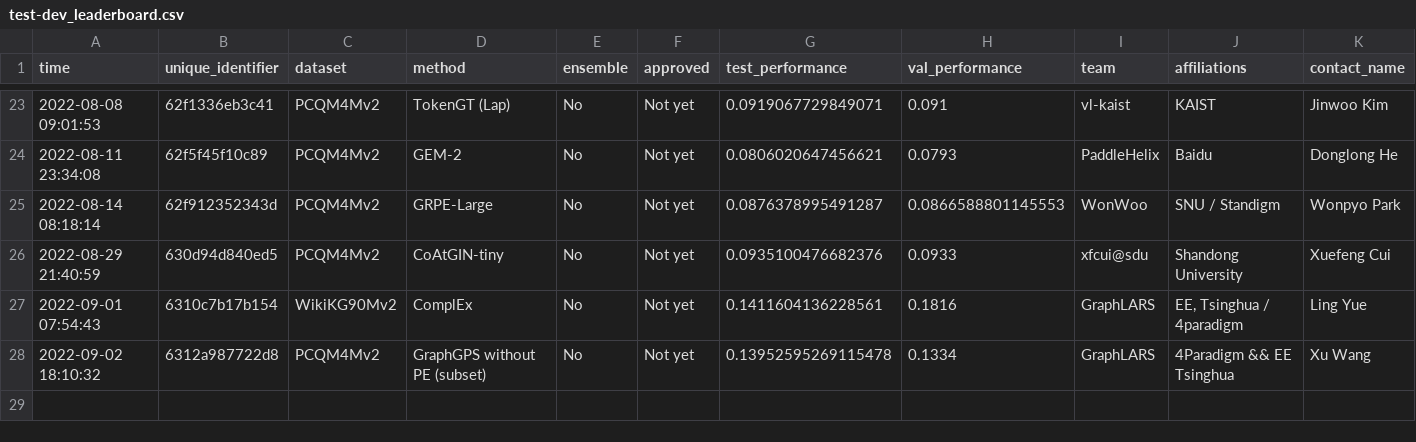
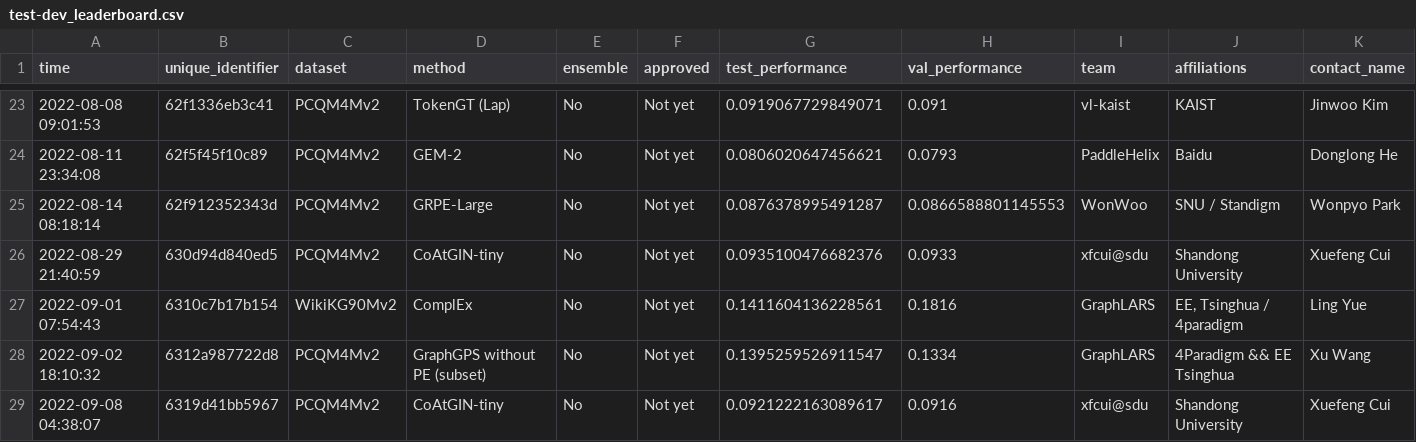
Before and after one commit to snap-stanford/ogb-web, a CSV file: test-dev_leaderboard.csv, drawn as a sheet; only a part is shown, gaps mark what is left out; rows hold the shown columns only; the diff names each change by its address in the sheet, - before the commit and + after, or states it on an @@ line.

```diff
--- a/test-dev_leaderboard.csv
+++ b/test-dev_leaderboard.csv
-G28 (test_performance): 0.13952595269115478
+G28 (test_performance): 0.1395259526911547
+row 29: 2022-09-08 04:38:07 | 6319d41bb5967 | PCQM4Mv2 | CoAtGIN-tiny | No | Not yet | 0.0921222163089617 | 0.0916 | xfcui@sdu | Shandong University | Xuefeng Cui
```
Also changed, not shown: test-dev_master.csv.
